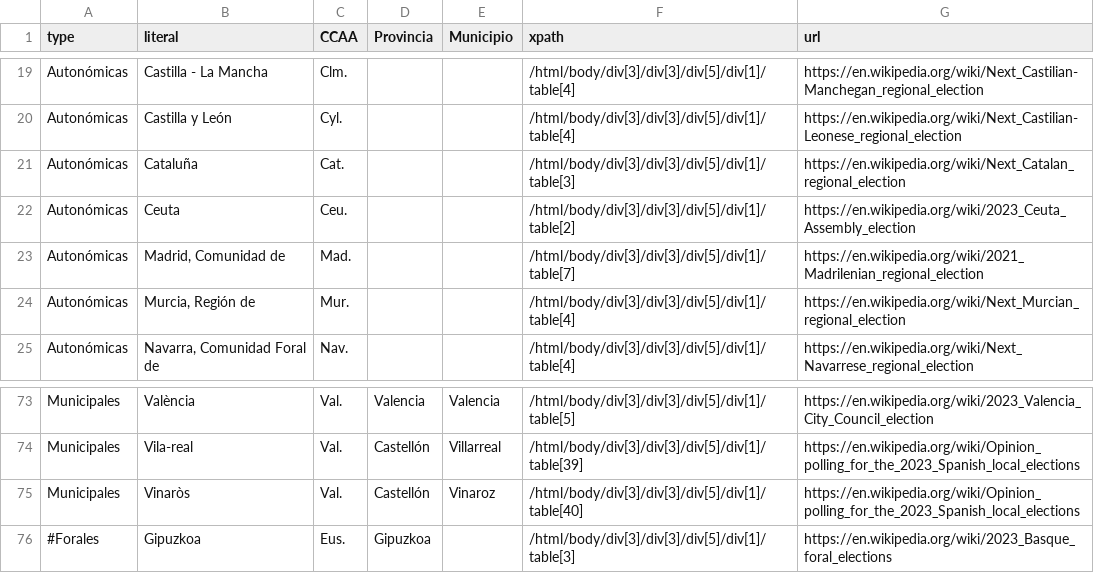
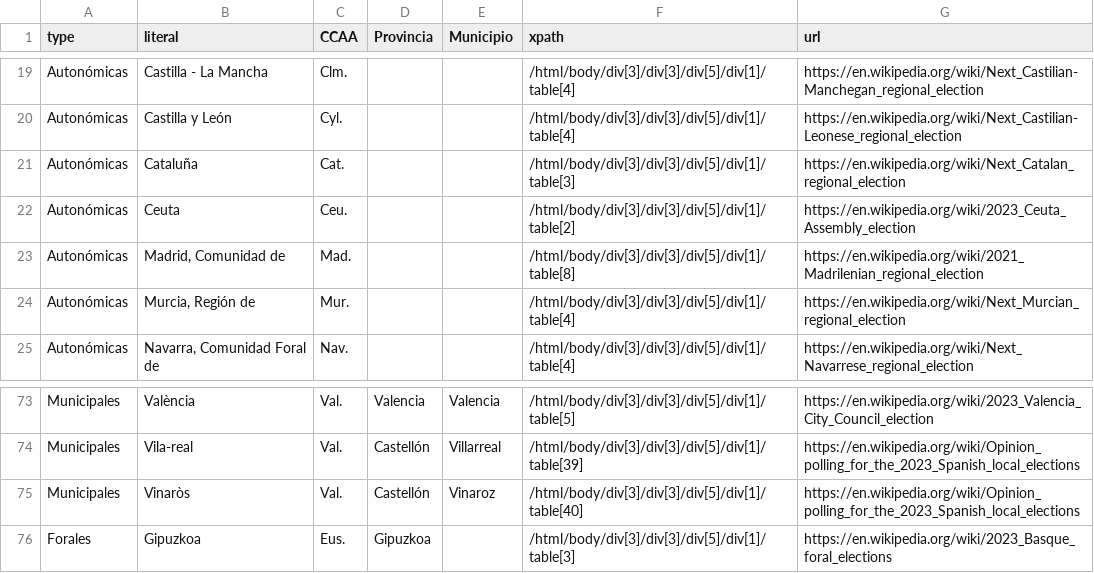
Before and after one commit to endikasatu/encuestas_esp, a CSV file: src/polls_src.csv, drawn as a sheet; only a part is shown, gaps mark what is left out.

Commit message:
Act. 07:48:01  05/05/21

```diff
--- a/src/polls_src.csv
+++ b/src/polls_src.csv
@@ -22,3 +22,3 @@ Autonómicas,"Cataluña",Cat.,,,/html/body/div[3]/div[3]/div[5]/div[1]/table[3],
 Autonómicas,Ceuta,Ceu.,,,/html/body/div[3]/div[3]/div[5]/div[1]/table[2],https://en.wikipedia.org/wiki/2023_Ceuta_Assembly_election
-Autonómicas,"Madrid, Comunidad de",Mad.,,,/html/body/div[3]/div[3]/div[5]/div[1]/table[7],https://en.wikipedia.org/wiki/2021_Madrilenian_regional_election
+Autonómicas,"Madrid, Comunidad de",Mad.,,,/html/body/div[3]/div[3]/div[5]/div[1]/table[8],https://en.wikipedia.org/wiki/2021_Madrilenian_regional_election
 Autonómicas,"Murcia, Región de",Mur.,,,/html/body/div[3]/div[3]/div[5]/div[1]/table[4],https://en.wikipedia.org/wiki/Next_Murcian_regional_election
@@ -75,2 +75,2 @@ Municipales,Vila-real,Val.,Castellón,Villarreal,/html/body/div[3]/div[3]/div[5]
 Municipales,Vinaròs,Val.,Castellón,Vinaroz,/html/body/div[3]/div[3]/div[5]/div[1]/table[40],https://en.wikipedia.org/wiki/Opinion_polling_for_the_2023_Spanish_local_elections
-#Forales,Gipuzkoa,Eus.,Gipuzkoa,,/html/body/div[3]/div[3]/div[5]/div[1]/table[3],https://en.wikipedia.org/wiki/2023_Basque_foral_elections
+Forales,Gipuzkoa,Eus.,Gipuzkoa,,/html/body/div[3]/div[3]/div[5]/div[1]/table[3],https://en.wikipedia.org/wiki/2023_Basque_foral_elections
```
